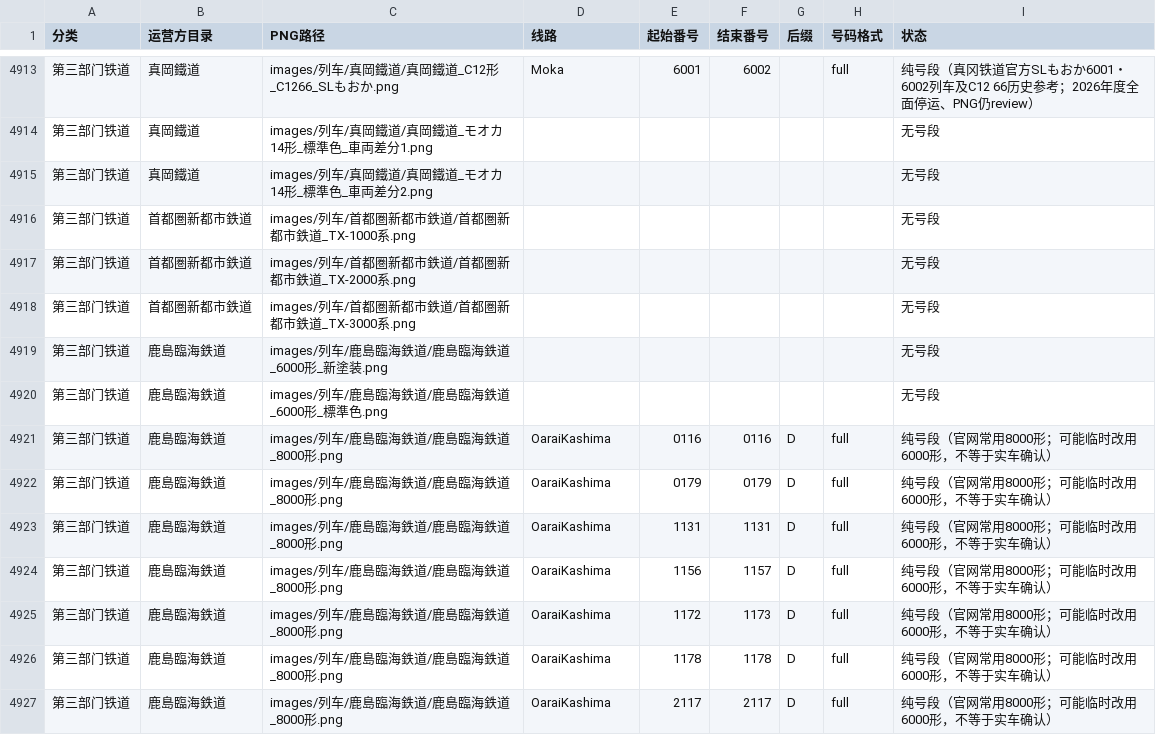
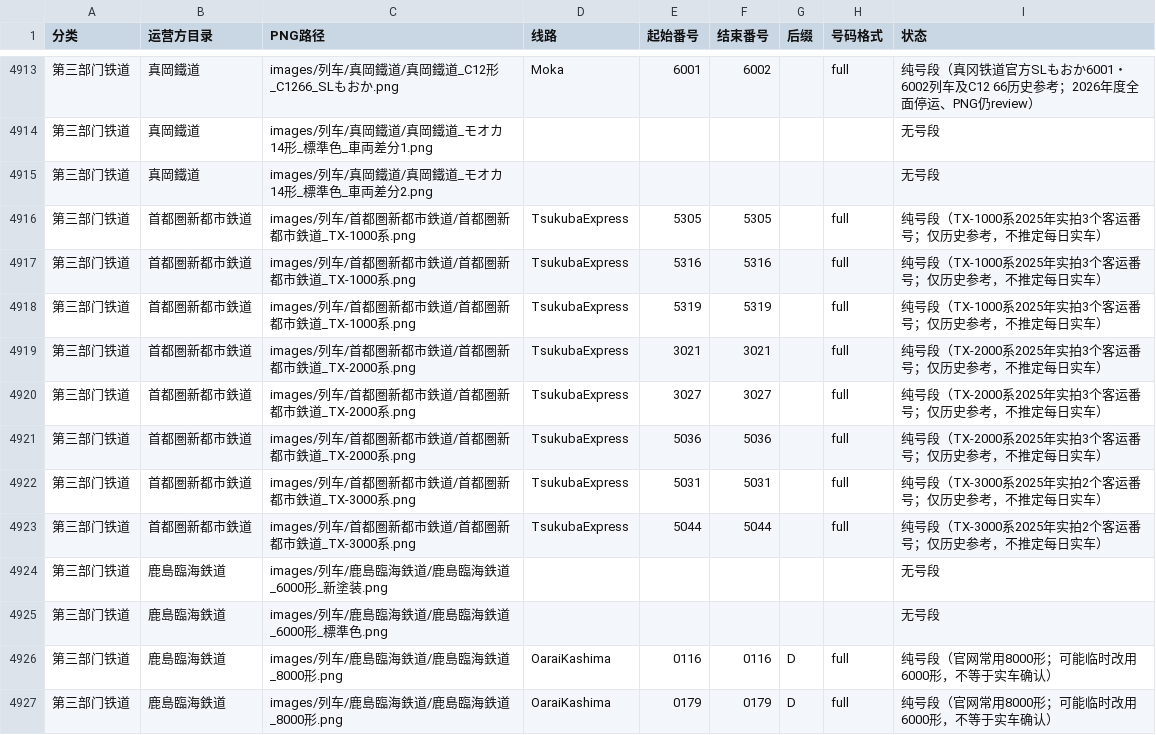
Before and after one commit to biubiu52011/pixel-tetsudo, a CSV file: data/audits/png-first-number-band-inventory-20261117.csv, drawn as a sheet; only a part is shown, gaps mark what is left out; the shorter side is filled out with more unchanged rows; addresses are those after the commit; the diff names each change by its address in the sheet, - before the commit and + after, or states it on an @@ line.

Commit message:
feat(png): Third09 TX-1000/2000/3000 eight observed passenger train-number references

```diff
--- a/data/audits/png-first-number-band-inventory-20261117.csv
+++ b/data/audits/png-first-number-band-inventory-20261117.csv
-D4916 (线路): (empty)
+D4916 (线路): TsukubaExpress
-E4916 (起始番号): (empty)
+E4916 (起始番号): 5305
-F4916 (结束番号): (empty)
+F4916 (结束番号): 5305
-H4916 (号码格式): (empty)
+H4916 (号码格式): full
-I4916 (状态): 无号段
+I4916 (状态): 纯号段（TX-1000系2025年实拍3个客运番号；仅历史参考，不推定每日实车）
+row 4917: 第三部门铁道 | 首都圏新都市鉄道 | images/列车/首都圏新都市鉄道/首都圏新都市鉄道_TX-1000系.png | TsukubaExpress | 5316 | 5316 |  | full | 纯号段（TX-1000系2025年实拍3个客运番号；仅历史参考，不推定每日实车）
+row 4918: 第三部门铁道 | 首都圏新都市鉄道 | images/列车/首都圏新都市鉄道/首都圏新都市鉄道_TX-1000系.png | TsukubaExpress | 5319 | 5319 |  | full | 纯号段（TX-1000系2025年实拍3个客运番号；仅历史参考，不推定每日实车）
-D4919 (线路): (empty)
+D4919 (线路): TsukubaExpress
-E4919 (起始番号): (empty)
+E4919 (起始番号): 3021
-F4919 (结束番号): (empty)
+F4919 (结束番号): 3021
-H4919 (号码格式): (empty)
+H4919 (号码格式): full
-I4919 (状态): 无号段
+I4919 (状态): 纯号段（TX-2000系2025年实拍3个客运番号；仅历史参考，不推定每日实车）
+row 4920: 第三部门铁道 | 首都圏新都市鉄道 | images/列车/首都圏新都市鉄道/首都圏新都市鉄道_TX-2000系.png | TsukubaExpress | 3027 | 3027 |  | full | 纯号段（TX-2000系2025年实拍3个客运番号；仅历史参考，不推定每日实车）
+row 4921: 第三部门铁道 | 首都圏新都市鉄道 | images/列车/首都圏新都市鉄道/首都圏新都市鉄道_TX-2000系.png | TsukubaExpress | 5036 | 5036 |  | full | 纯号段（TX-2000系2025年实拍3个客运番号；仅历史参考，不推定每日实车）
-D4922 (线路): (empty)
+D4922 (线路): TsukubaExpress
-E4922 (起始番号): (empty)
+E4922 (起始番号): 5031
-F4922 (结束番号): (empty)
+F4922 (结束番号): 5031
-H4922 (号码格式): (empty)
+H4922 (号码格式): full
-I4922 (状态): 无号段
+I4922 (状态): 纯号段（TX-3000系2025年实拍2个客运番号；仅历史参考，不推定每日实车）
+row 4923: 第三部门铁道 | 首都圏新都市鉄道 | images/列车/首都圏新都市鉄道/首都圏新都市鉄道_TX-3000系.png | TsukubaExpress | 5044 | 5044 |  | full | 纯号段（TX-3000系2025年实拍2个客运番号；仅历史参考，不推定每日实车）
```
Also changed, not shown: data/audits/png-unmapped-source-triage-20261118.csv, 10 other files.
